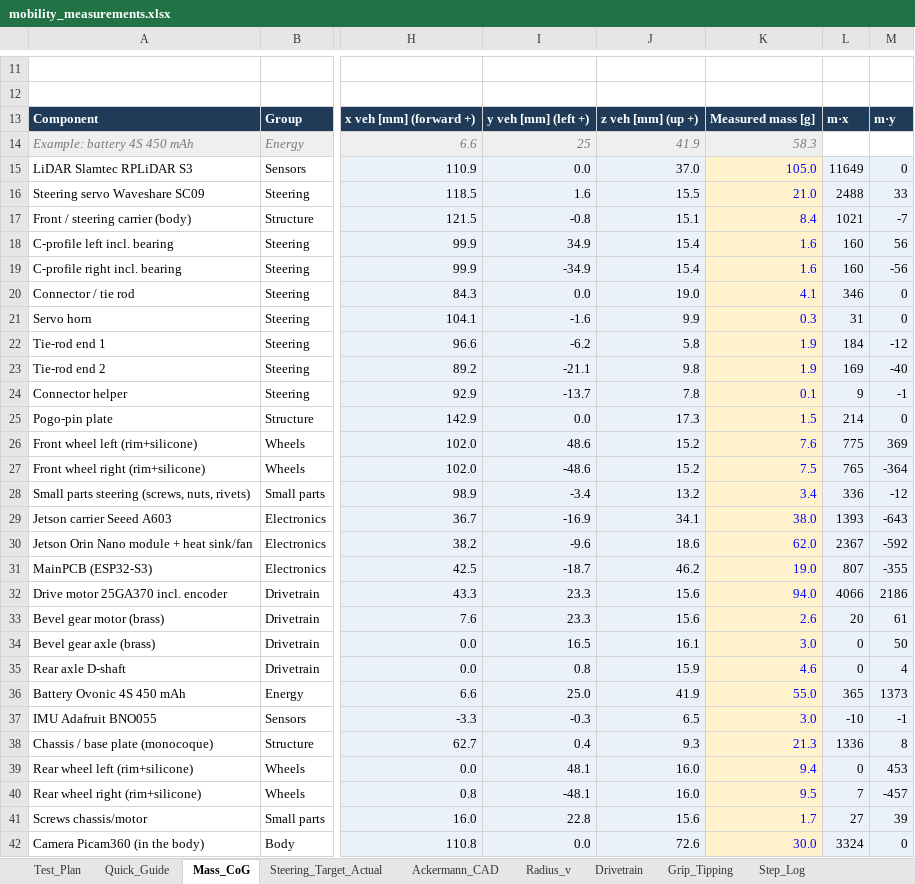
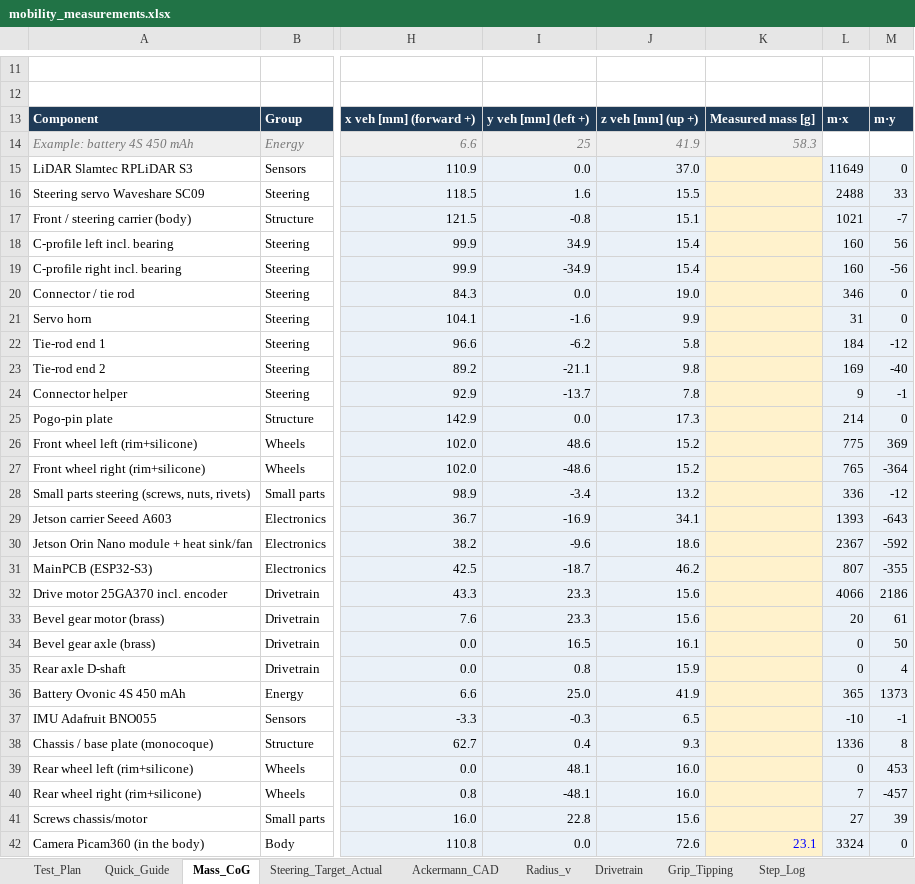
Before and after one commit to Mac-Lego-RMS/JetsonOrinNano, an Excel workbook: docs/data/manual/mobility_measurements.xlsx, sheet Mass_CoG, drawn as a sheet; only a part is shown, gaps mark what is left out; values as stored, in another font and other column widths than the file's, no borders; the diff covers the shown part only; the diff names each change by its address in the sheet, - before the commit and + after, or states it on an @@ line.

```diff
--- a/docs/data/manual/mobility_measurements.xlsx (sheet Mass_CoG)
+++ b/docs/data/manual/mobility_measurements.xlsx (sheet Mass_CoG)
-K15: 105.0
+K15: (empty)
-K16: 21.0
+K16: (empty)
-K17: 8.4
+K17: (empty)
-K18:K19: 1.6
+K18:K19: (empty)
-K20: 4.1
+K20: (empty)
-K21: 0.3
+K21: (empty)
-K22:K23: 1.9
+K22:K23: (empty)
-K24: 0.1
+K24: (empty)
-K25: 1.5
+K25: (empty)
-K26: 7.6
+K26: (empty)
-K27: 7.5
+K27: (empty)
-K28: 3.4
+K28: (empty)
-K29: 38.0
+K29: (empty)
-K30: 62.0
+K30: (empty)
-K31: 19.0
+K31: (empty)
-K32: 94.0
+K32: (empty)
-K33: 2.6
+K33: (empty)
-K34: 3.0
+K34: (empty)
-K35: 4.6
+K35: (empty)
-K36: 55.0
+K36: (empty)
-K37: 3.0
+K37: (empty)
-K38: 21.3
+K38: (empty)
-K39: 9.4
+K39: (empty)
-K40: 9.5
+K40: (empty)
-K41: 1.7
+K41: (empty)
-K42: 30.0
+K42: 23.1
```
Also changed, not shown: 9 edited cells elsewhere in this sheet, sheet Grip_Tipping, formulas that keep their value, 4 other files.
